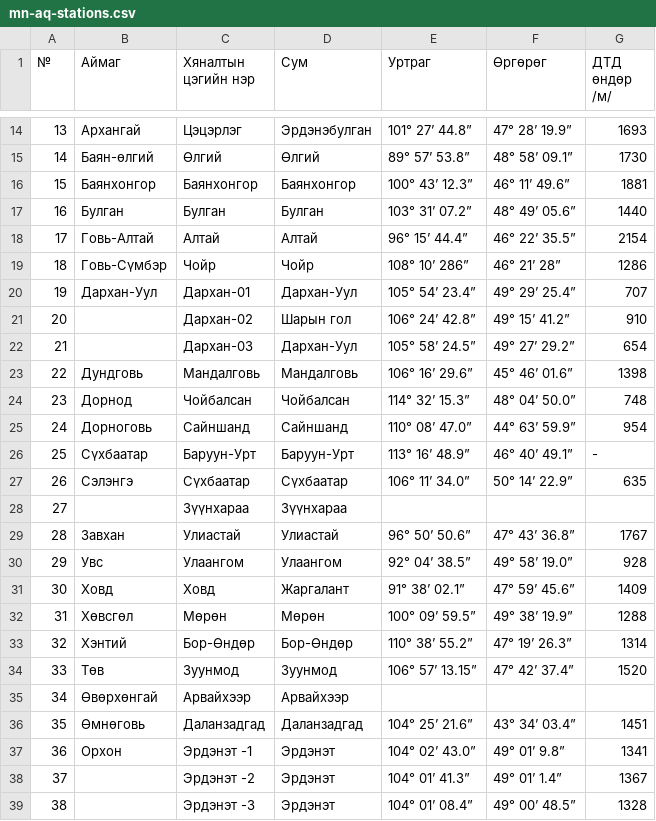
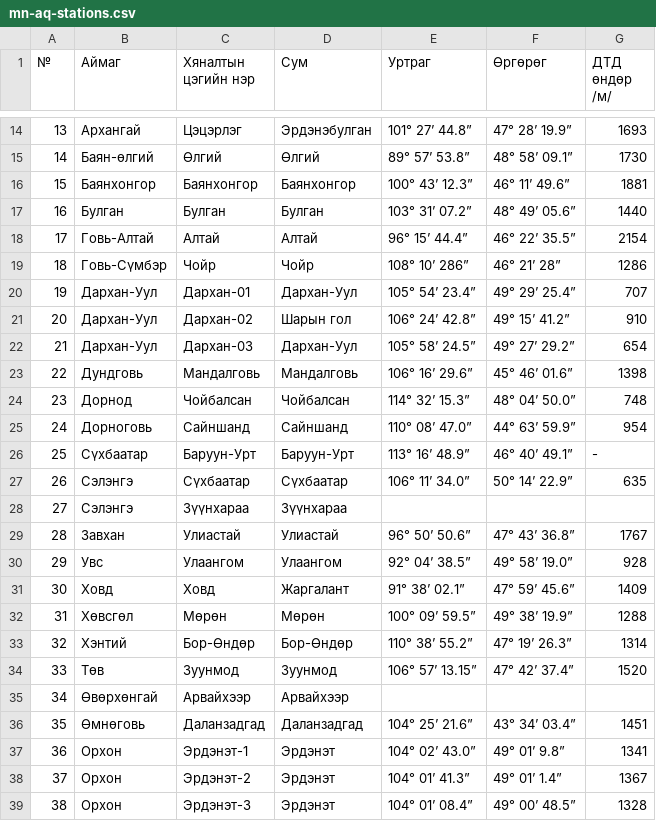
Before and after one commit to dolugen/mn-aq-stations, a CSV file: mn-aq-stations.csv, drawn as a sheet; only a part is shown, gaps mark what is left out; the diff names each change by its address in the sheet, - before the commit and + after, or states it on an @@ line.

Commit message:
Cleanup spaces

```diff
--- a/mn-aq-stations.csv
+++ b/mn-aq-stations.csv
-B21:B22 (Аймаг): (empty)
+B21:B22 (Аймаг): Дархан-Уул
-B28 (Аймаг): (empty)
+B28 (Аймаг): Сэлэнгэ
-C37 (Хяналтын цэгийн нэр): Эрдэнэт -1
+C37 (Хяналтын цэгийн нэр): Эрдэнэт-1
-B38:B39 (Аймаг): (empty)
+B38:B39 (Аймаг): Орхон
-C38 (Хяналтын цэгийн нэр): Эрдэнэт -2
+C38 (Хяналтын цэгийн нэр): Эрдэнэт-2
-C39 (Хяналтын цэгийн нэр): Эрдэнэт -3
+C39 (Хяналтын цэгийн нэр): Эрдэнэт-3
```
